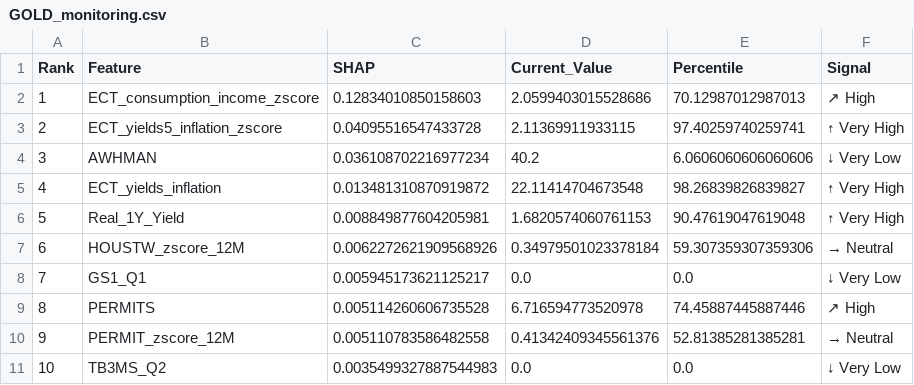
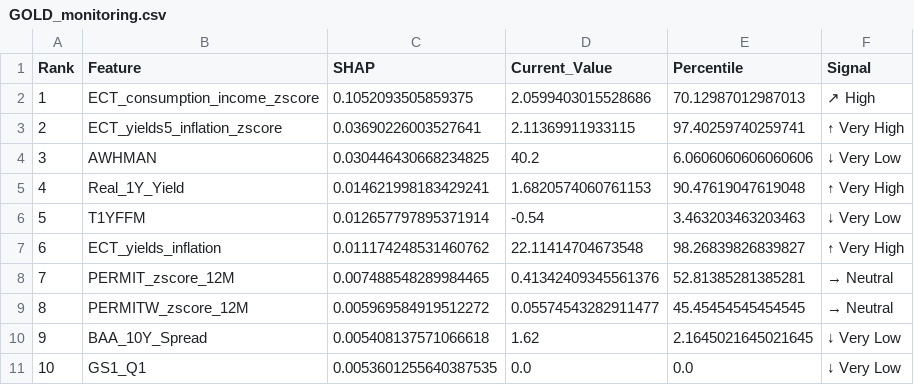
Before and after one commit to Nakamoto911/mrs, a CSV file: experiments/reports/GOLD_monitoring.csv, drawn as a sheet.

```diff
--- a/experiments/reports/GOLD_monitoring.csv
+++ b/experiments/reports/GOLD_monitoring.csv
@@ -1,11 +1,11 @@
 Rank,Feature,SHAP,Current_Value,Percentile,Signal
-1,ECT_consumption_income_zscore,0.12834010850158603,2.0599403015528686,70.12987012987013,↗ High
-2,ECT_yields5_inflation_zscore,0.04095516547433728,2.11369911933115,97.40259740259741,↑ Very High
-3,AWHMAN,0.036108702216977234,40.2,6.0606060606060606,↓ Very Low
-4,ECT_yields_inflation,0.013481310870919872,22.11414704673548,98.26839826839827,↑ Very High
-5,Real_1Y_Yield,0.008849877604205981,1.6820574060761153,90.47619047619048,↑ Very High
-6,HOUSTW_zscore_12M,0.0062272621909568926,0.34979501023378184,59.307359307359306,→ Neutral
-7,GS1_Q1,0.005945173621125217,0.0,0.0,↓ Very Low
-8,PERMITS,0.005114260606735528,6.716594773520978,74.45887445887446,↗ High
-9,PERMIT_zscore_12M,0.005110783586482558,0.41342409345561376,52.81385281385281,→ Neutral
-10,TB3MS_Q2,0.0035499327887544983,0.0,0.0,↓ Very Low
+1,ECT_consumption_income_zscore,0.1052093505859375,2.0599403015528686,70.12987012987013,↗ High
+2,ECT_yields5_inflation_zscore,0.03690226003527641,2.11369911933115,97.40259740259741,↑ Very High
+3,AWHMAN,0.030446430668234825,40.2,6.0606060606060606,↓ Very Low
+4,Real_1Y_Yield,0.014621998183429241,1.6820574060761153,90.47619047619048,↑ Very High
+5,T1YFFM,0.012657797895371914,-0.54,3.463203463203463,↓ Very Low
+6,ECT_yields_inflation,0.011174248531460762,22.11414704673548,98.26839826839827,↑ Very High
+7,PERMIT_zscore_12M,0.007488548289984465,0.41342409345561376,52.81385281385281,→ Neutral
+8,PERMITW_zscore_12M,0.005969584919512272,0.05574543282911477,45.45454545454545,→ Neutral
+9,BAA_10Y_Spread,0.005408137571066618,1.62,2.1645021645021645,↓ Very Low
+10,GS1_Q1,0.0053601255640387535,0.0,0.0,↓ Very Low
```
Also changed, not shown: experiments/cv_results/tournament_results.csv, experiments/reports/BOND_monitoring.csv, 31 other files.
